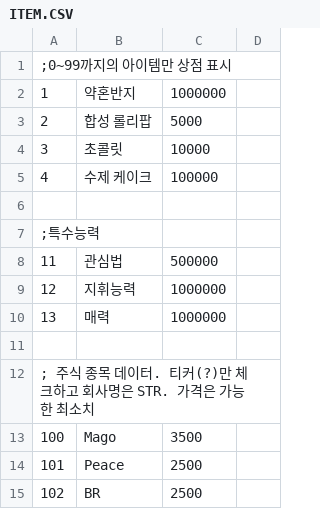
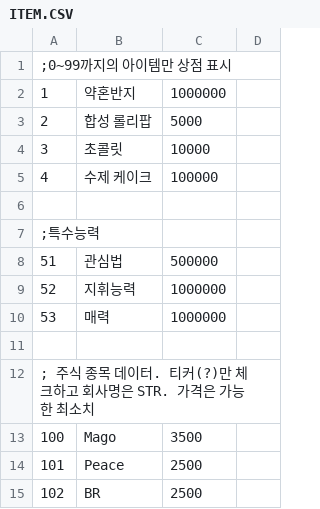
Before and after one commit to SecretU4/eraLAO, a CSV file: CSV/ITEM.CSV, drawn as a sheet; only a part is shown; the diff covers the shown part only.

```diff
--- a/CSV/ITEM.CSV
+++ b/CSV/ITEM.CSV
@@ -7,5 +7,5 @@
 ;특수능력
-11,관심법,500000,
-12,지휘능력,1000000,
-13,매력,1000000,
+51,관심법,500000,
+52,지휘능력,1000000,
+53,매력,1000000,
 
```
Also changed, not shown: 26 added rows elsewhere in this file.
